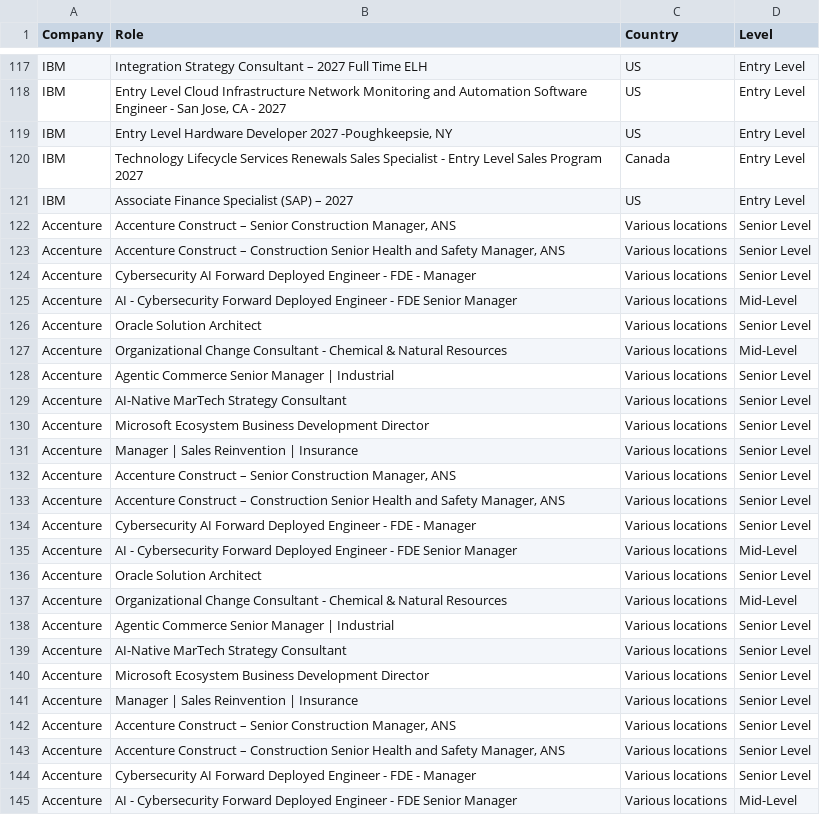
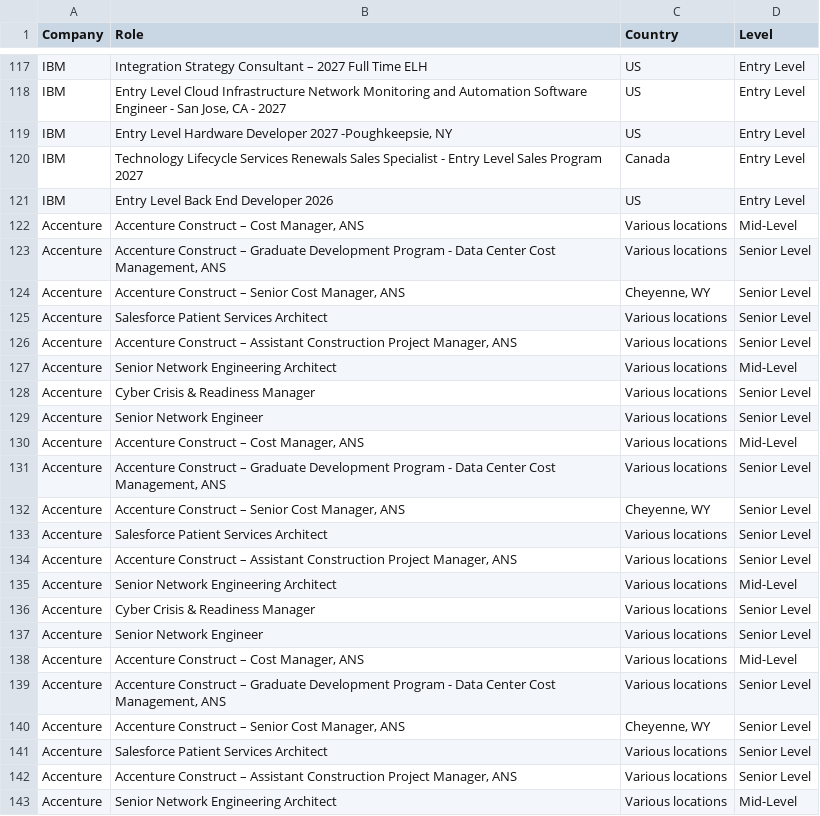
Before and after one commit to nefigarcia/outsourcing-analysis, a CSV file: jobs_postings.csv, drawn as a sheet; only a part is shown, gaps mark what is left out; the diff covers the shown part only.

```diff
--- a/jobs_postings.csv
+++ b/jobs_postings.csv
@@ -120,26 +120,24 @@ IBM,"Entry Level Hardware Developer 2027 -Poughkeepsie, NY",US,Entry Level
 IBM,Technology Lifecycle Services Renewals Sales Specialist - Entry Level Sales Program 2027,Canada             	      ,Entry Level
-IBM,Associate Finance Specialist (SAP) – 2027,US,Entry Level
-Accenture,"Accenture Construct – Senior Construction Manager, ANS",Various locations,Senior Level
-Accenture,"Accenture Construct – Construction Senior Health and Safety Manager, ANS",Various locations,Senior Level
-Accenture,Cybersecurity AI Forward Deployed Engineer - FDE - Manager,Various locations,Senior Level
-Accenture,AI - Cybersecurity Forward Deployed Engineer - FDE Senior Manager,Various locations,Mid-Level
-Accenture,Oracle Solution Architect,Various locations,Senior Level
-Accenture,Organizational Change Consultant - Chemical & Natural Resources,Various locations,Mid-Level
-Accenture,Agentic Commerce Senior Manager | Industrial,Various locations,Senior Level
-Accenture,AI-Native MarTech Strategy Consultant,Various locations,Senior Level
-Accenture,Microsoft Ecosystem Business Development Director,Various locations,Senior Level
-Accenture,Manager | Sales Reinvention | Insurance,Various locations,Senior Level
-Accenture,"Accenture Construct – Senior Construction Manager, ANS",Various locations,Senior Level
-Accenture,"Accenture Construct – Construction Senior Health and Safety Manager, ANS",Various locations,Senior Level
-Accenture,Cybersecurity AI Forward Deployed Engineer - FDE - Manager,Various locations,Senior Level
-Accenture,AI - Cybersecurity Forward Deployed Engineer - FDE Senior Manager,Various locations,Mid-Level
-Accenture,Oracle Solution Architect,Various locations,Senior Level
-Accenture,Organizational Change Consultant - Chemical & Natural Resources,Various locations,Mid-Level
-Accenture,Agentic Commerce Senior Manager | Industrial,Various locations,Senior Level
-Accenture,AI-Native MarTech Strategy Consultant,Various locations,Senior Level
-Accenture,Microsoft Ecosystem Business Development Director,Various locations,Senior Level
-Accenture,Manager | Sales Reinvention | Insurance,Various locations,Senior Level
-Accenture,"Accenture Construct – Senior Construction Manager, ANS",Various locations,Senior Level
-Accenture,"Accenture Construct – Construction Senior Health and Safety Manager, ANS",Various locations,Senior Level
-Accenture,Cybersecurity AI Forward Deployed Engineer - FDE - Manager,Various locations,Senior Level
-Accenture,AI - Cybersecurity Forward Deployed Engineer - FDE Senior Manager,Various locations,Mid-Level
+IBM,Entry Level Back End Developer 2026,US,Entry Level
+Accenture,"Accenture Construct – Cost Manager, ANS",Various locations,Mid-Level
+Accenture,"Accenture Construct – Graduate Development Program - Data Center Cost Management, ANS",Various locations,Senior Level
+Accenture,"Accenture Construct – Senior Cost Manager, ANS","Cheyenne, WY",Senior Level
+Accenture,Salesforce Patient Services Architect,Various locations,Senior Level
+Accenture,"Accenture Construct – Assistant Construction Project Manager, ANS",Various locations,Senior Level
+Accenture,Senior Network Engineering Architect,Various locations,Mid-Level
+Accenture,Cyber Crisis & Readiness Manager,Various locations,Senior Level
+Accenture,Senior Network Engineer,Various locations,Senior Level
+Accenture,"Accenture Construct – Cost Manager, ANS",Various locations,Mid-Level
+Accenture,"Accenture Construct – Graduate Development Program - Data Center Cost Management, ANS",Various locations,Senior Level
+Accenture,"Accenture Construct – Senior Cost Manager, ANS","Cheyenne, WY",Senior Level
+Accenture,Salesforce Patient Services Architect,Various locations,Senior Level
+Accenture,"Accenture Construct – Assistant Construction Project Manager, ANS",Various locations,Senior Level
+Accenture,Senior Network Engineering Architect,Various locations,Mid-Level
+Accenture,Cyber Crisis & Readiness Manager,Various locations,Senior Level
+Accenture,Senior Network Engineer,Various locations,Senior Level
+Accenture,"Accenture Construct – Cost Manager, ANS",Various locations,Mid-Level
+Accenture,"Accenture Construct – Graduate Development Program - Data Center Cost Management, ANS",Various locations,Senior Level
+Accenture,"Accenture Construct – Senior Cost Manager, ANS","Cheyenne, WY",Senior Level
+Accenture,Salesforce Patient Services Architect,Various locations,Senior Level
+Accenture,"Accenture Construct – Assistant Construction Project Manager, ANS",Various locations,Senior Level
+Accenture,Senior Network Engineering Architect,Various locations,Mid-Level
```
Also changed, not shown: 2 added rows, 8 removed rows, 28 moved rows and 14 edited cells elsewhere in this file.
